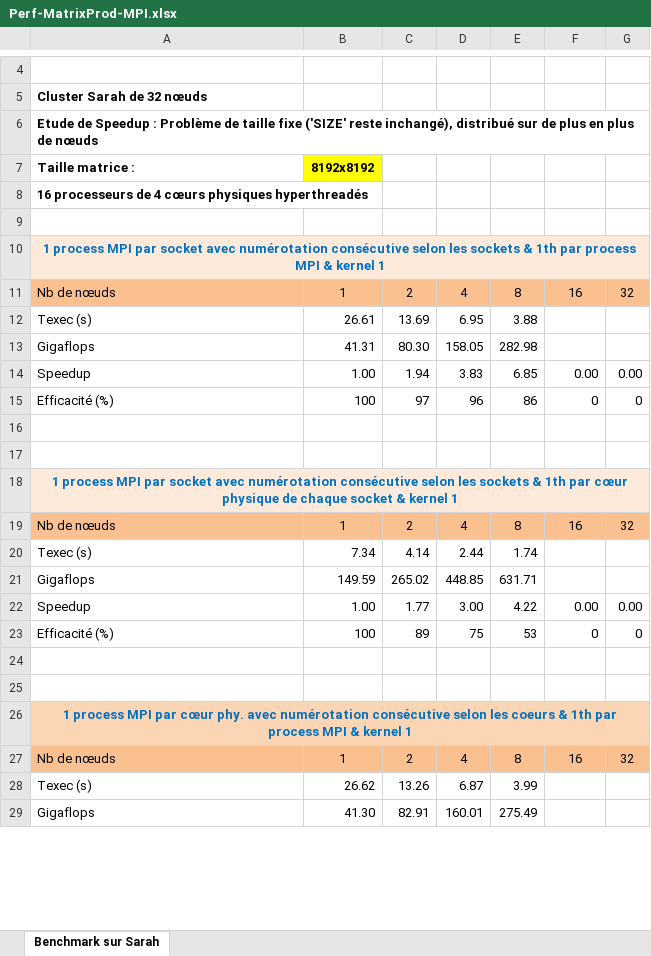
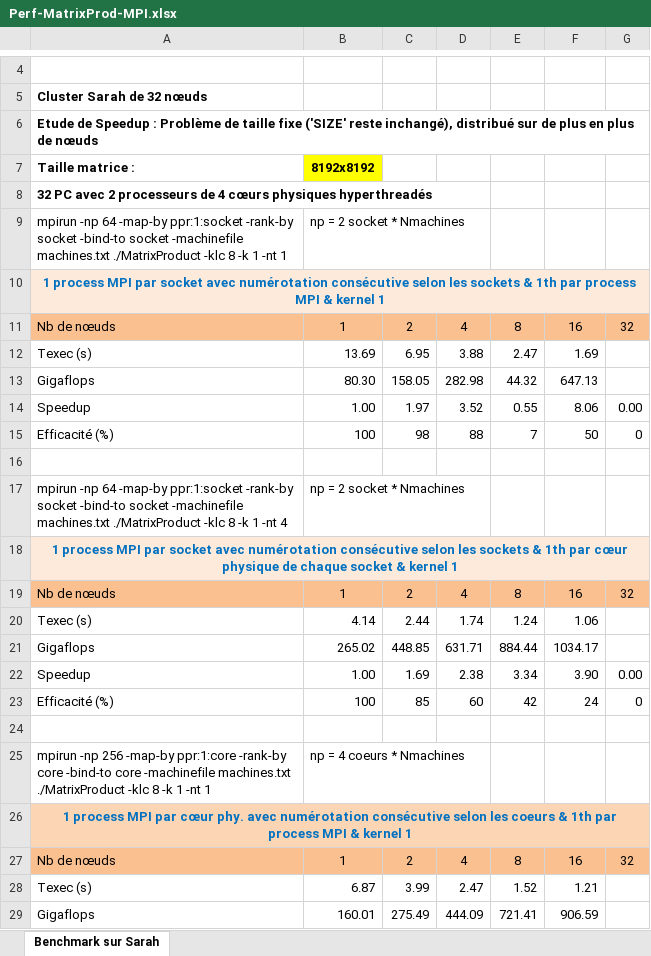
Before and after one commit to fbrossar25/Cours, an Excel workbook: M2/Parallelisme/Optimisation/TP3/Perf-MatrixProd-MPI.xlsx, sheet Benchmark sur Sarah, drawn as a sheet; only a part is shown, gaps mark what is left out; values as stored, in another font and other column widths than the file's, no borders; removed rows and columns are numbered as before the commit, all else as after; the diff covers the shown part only; the diff names each change by its address in the sheet, - before the commit and + after, or states it on an @@ line.

```diff
--- a/M2/Parallelisme/Optimisation/TP3/Perf-MatrixProd-MPI.xlsx (sheet Benchmark sur Sarah)
+++ b/M2/Parallelisme/Optimisation/TP3/Perf-MatrixProd-MPI.xlsx (sheet Benchmark sur Sarah)
-A8: 16 processeurs de…
+A8: 32 PC avec 2 processeurs de…
-row 9: (empty)
+row 9: mpirun -np 64 -map-by ppr:1:socket -rank-by socket -bind-to socket -machinefile machines.txt ./MatrixProduct -klc 8 -k 1 -nt 1 | np = 2 socket * Nmachines
-row 12: Texec (s) | 26.61 | 13.69 | 6.95 | 3.88
-row 13: Gigaflops | 41.31 | 80.30 | 158.05 | 282.98
+row 12: Texec (s) | 13.69 | 6.95 | 3.88 | 2.47 | 1.69
+row 13: Gigaflops | 80.30 | 158.05 | 282.98 | 44.32 | 647.13
-C14: 1.94
+C14: 1.97
-D14: 3.83
+D14: 3.52
-E14: 6.85
+E14: 0.55
-F14: 0.00
+F14: 8.06
-C15: 97
+C15: 98
-D15: 96
+D15: 88
-E15: 86
+E15: 7
-F15: 0
+F15: 50
-row 17: (empty)
+row 17: mpirun -np 64 -map-by ppr:1:socket -rank-by socket -bind-to socket -machinefile machines.txt ./MatrixProduct -klc 8 -k 1 -nt 4 | np = 2 socket * Nmachines
-row 20: Texec (s) | 7.34 | 4.14 | 2.44 | 1.74
-row 21: Gigaflops | 149.59 | 265.02 | 448.85 | 631.71
+row 20: Texec (s) | 4.14 | 2.44 | 1.74 | 1.24 | 1.06
+row 21: Gigaflops | 265.02 | 448.85 | 631.71 | 884.44 | 1034.17
-C22: 1.77
+C22: 1.69
-D22: 3.00
+D22: 2.38
-E22: 4.22
+E22: 3.34
-F22: 0.00
+F22: 3.90
-C23: 89
+C23: 85
-D23: 75
+D23: 60
-E23: 53
+E23: 42
-F23: 0
+F23: 24
-row 25: (empty)
+row 25: mpirun -np 256 -map-by ppr:1:core -rank-by core -bind-to core -machinefile machines.txt ./MatrixProduct -klc 8 -k 1 -nt 1 | np = 4 coeurs * Nmachines
-row 28: Texec (s) | 26.62 | 13.26 | 6.87 | 3.99
-row 29: Gigaflops | 41.30 | 82.91 | 160.01 | 275.49
+row 28: Texec (s) | 6.87 | 3.99 | 2.47 | 1.52 | 1.21
+row 29: Gigaflops | 160.01 | 275.49 | 444.09 | 721.41 | 906.59
```
Also changed, not shown: 2 added rows, 2 removed rows and 18 edited cells elsewhere in this sheet, 4 other files.
